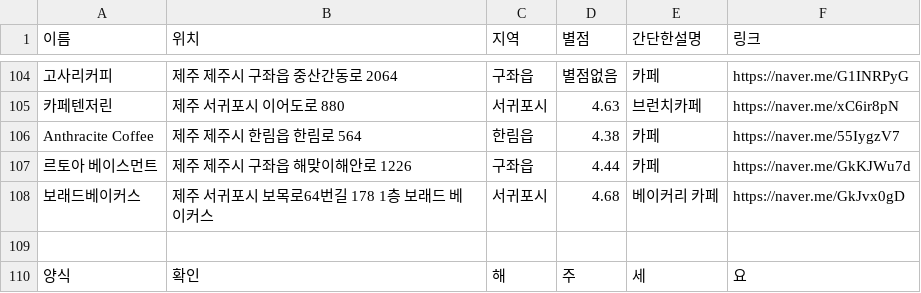
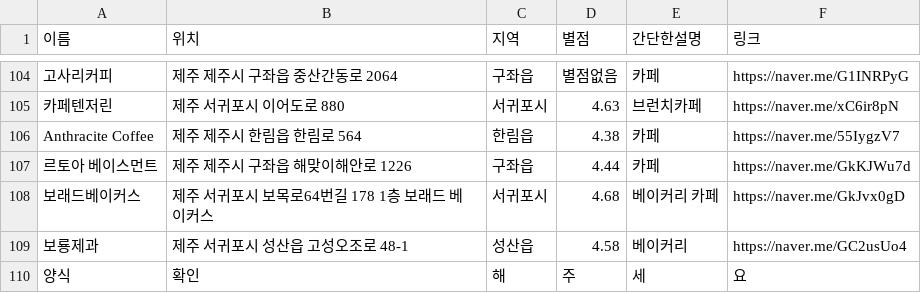
Before and after one commit to OSS-3-MINTAEK/Recomendataion_Place, a CSV file: cafe_place_data.csv, drawn as a sheet; only a part is shown, gaps mark what is left out.

Commit message:
Update cafe_place_data.csv

```diff
--- a/cafe_place_data.csv
+++ b/cafe_place_data.csv
@@ -108,3 +108,3 @@ Anthracite Coffee, 제주 제주시 한림읍 한림로 564, 한림읍, 4.38,
 보래드베이커스, 제주 서귀포시 보목로64번길 178 1층 보래드 베이커스, 서귀포시, 4.68, 베이커리 카페, https://naver.me/GkJvx0gD
-
+보룡제과, 제주 서귀포시 성산읍 고성오조로 48-1, 성산읍, 4.58, 베이커리, https://naver.me/GC2usUo4
 양식,확인,해,주,세,요
```
